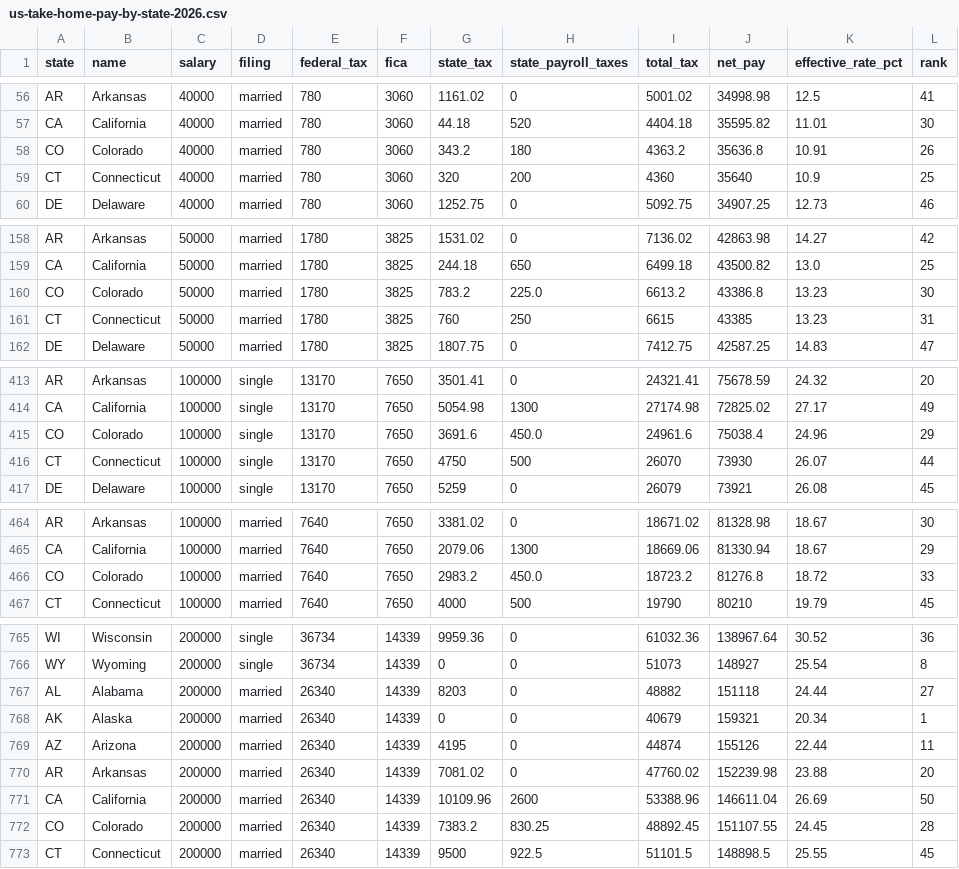
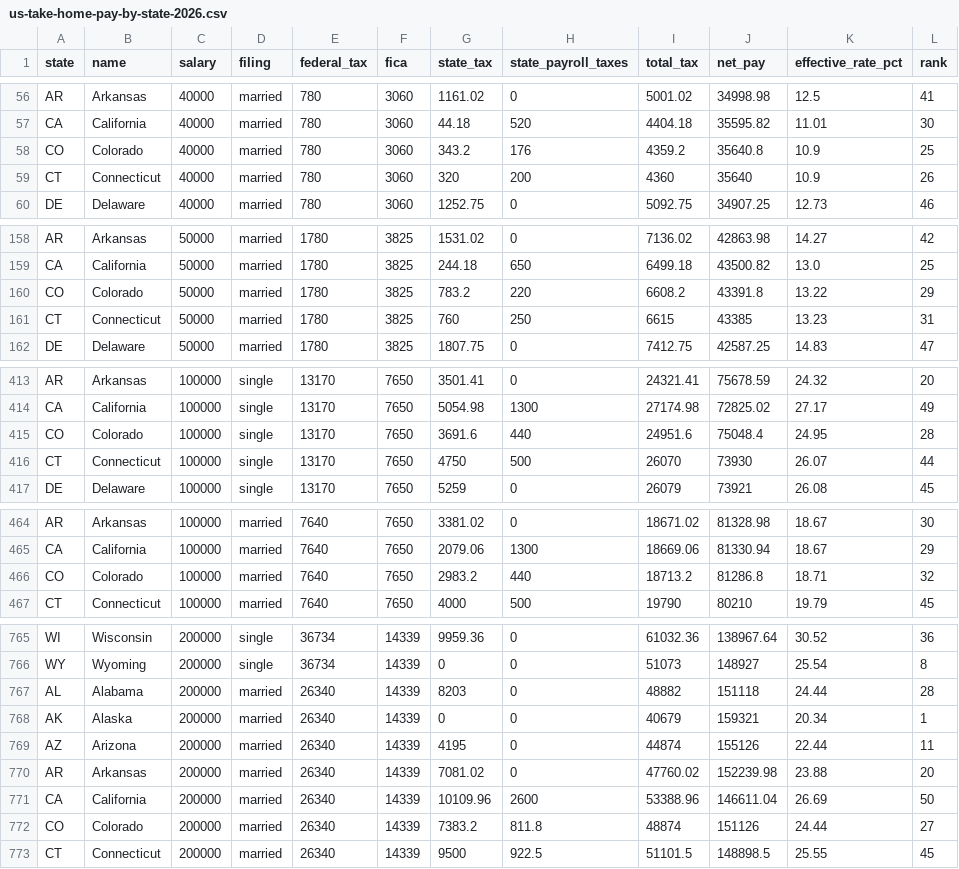
Before and after one commit to suncal/tax-tables, a CSV file: data/us-take-home-pay-by-state-2026.csv, drawn as a sheet; only a part is shown, gaps mark what is left out; the diff covers the shown part only.

Commit message:
Update tax tables (2026-10-07)

```diff
--- a/data/us-take-home-pay-by-state-2026.csv
+++ b/data/us-take-home-pay-by-state-2026.csv
@@ -57,4 +57,4 @@ AR,Arkansas,40000,married,780,3060,1161.02,0,5001.02,34998.98,12.5,41
 CA,California,40000,married,780,3060,44.18,520,4404.18,35595.82,11.01,30
-CO,Colorado,40000,married,780,3060,343.2,180,4363.2,35636.8,10.91,26
-CT,Connecticut,40000,married,780,3060,320,200,4360,35640,10.9,25
+CO,Colorado,40000,married,780,3060,343.2,176,4359.2,35640.8,10.9,25
+CT,Connecticut,40000,married,780,3060,320,200,4360,35640,10.9,26
 DE,Delaware,40000,married,780,3060,1252.75,0,5092.75,34907.25,12.73,46
@@ -159,3 +159,3 @@ AR,Arkansas,50000,married,1780,3825,1531.02,0,7136.02,42863.98,14.27,42
 CA,California,50000,married,1780,3825,244.18,650,6499.18,43500.82,13.0,25
-CO,Colorado,50000,married,1780,3825,783.2,225.0,6613.2,43386.8,13.23,30
+CO,Colorado,50000,married,1780,3825,783.2,220,6608.2,43391.8,13.22,29
 CT,Connecticut,50000,married,1780,3825,760,250,6615,43385,13.23,31
@@ -414,3 +414,3 @@ AR,Arkansas,100000,single,13170,7650,3501.41,0,24321.41,75678.59,24.32,20
 CA,California,100000,single,13170,7650,5054.98,1300,27174.98,72825.02,27.17,49
-CO,Colorado,100000,single,13170,7650,3691.6,450.0,24961.6,75038.4,24.96,29
+CO,Colorado,100000,single,13170,7650,3691.6,440,24951.6,75048.4,24.95,28
 CT,Connecticut,100000,single,13170,7650,4750,500,26070,73930,26.07,44
@@ -465,3 +465,3 @@ AR,Arkansas,100000,married,7640,7650,3381.02,0,18671.02,81328.98,18.67,30
 CA,California,100000,married,7640,7650,2079.06,1300,18669.06,81330.94,18.67,29
-CO,Colorado,100000,married,7640,7650,2983.2,450.0,18723.2,81276.8,18.72,33
+CO,Colorado,100000,married,7640,7650,2983.2,440,18713.2,81286.8,18.71,32
 CT,Connecticut,100000,married,7640,7650,4000,500,19790,80210,19.79,45
@@ -766,3 +766,3 @@ WI,Wisconsin,200000,single,36734,14339,9959.36,0,61032.36,138967.64,30.52,36
 WY,Wyoming,200000,single,36734,14339,0,0,51073,148927,25.54,8
-AL,Alabama,200000,married,26340,14339,8203,0,48882,151118,24.44,27
+AL,Alabama,200000,married,26340,14339,8203,0,48882,151118,24.44,28
 AK,Alaska,200000,married,26340,14339,0,0,40679,159321,20.34,1
@@ -771,3 +771,3 @@ AR,Arkansas,200000,married,26340,14339,7081.02,0,47760.02,152239.98,23.88,20
 CA,California,200000,married,26340,14339,10109.96,2600,53388.96,146611.04,26.69,50
-CO,Colorado,200000,married,26340,14339,7383.2,830.25,48892.45,151107.55,24.45,28
+CO,Colorado,200000,married,26340,14339,7383.2,811.8,48874,151126,24.44,27
 CT,Connecticut,200000,married,26340,14339,9500,922.5,51101.5,148898.5,25.55,45
```
Also changed, not shown: 61 edited cells elsewhere in this file, data/us-income-needed-to-buy-median-home-2026.csv, data/us-rent-vs-take-home-by-city-2026.csv, 2 other files.
